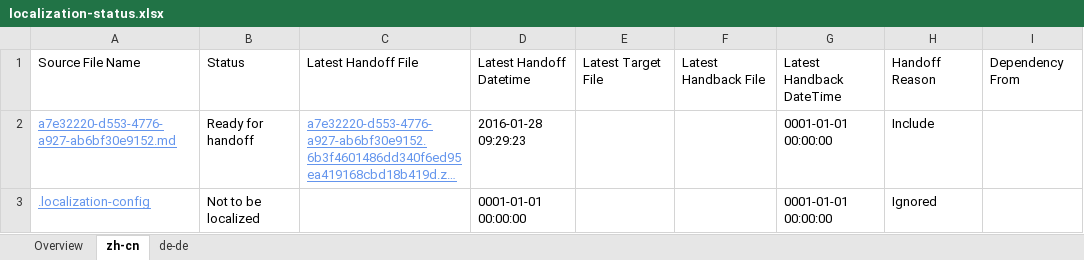
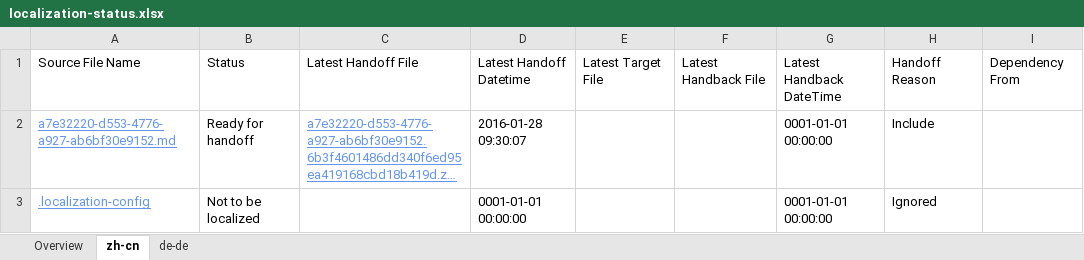
Before and after one commit to OpenLocalizationTestOrg/olhandback, an Excel workbook: ol-handback/OpenLocalizationTest/oltest/xinjiang/localization-status.xlsx, sheet zh-cn, drawn as a sheet; long unchanged cells end in …; values as stored, in another font and other column widths than the file's, no borders; table styles not drawn; the diff names each change by its address in the sheet, - before the commit and + after, or states it on an @@ line.

Commit message:
Generate Report for handoff

```diff
--- a/ol-handback/OpenLocalizationTest/oltest/xinjiang/localization-status.xlsx (sheet zh-cn)
+++ b/ol-handback/OpenLocalizationTest/oltest/xinjiang/localization-status.xlsx (sheet zh-cn)
-D2: 2016-01-28 09:29:23
+D2: 2016-01-28 09:30:07
```
Also changed, not shown: sheet de-de.
